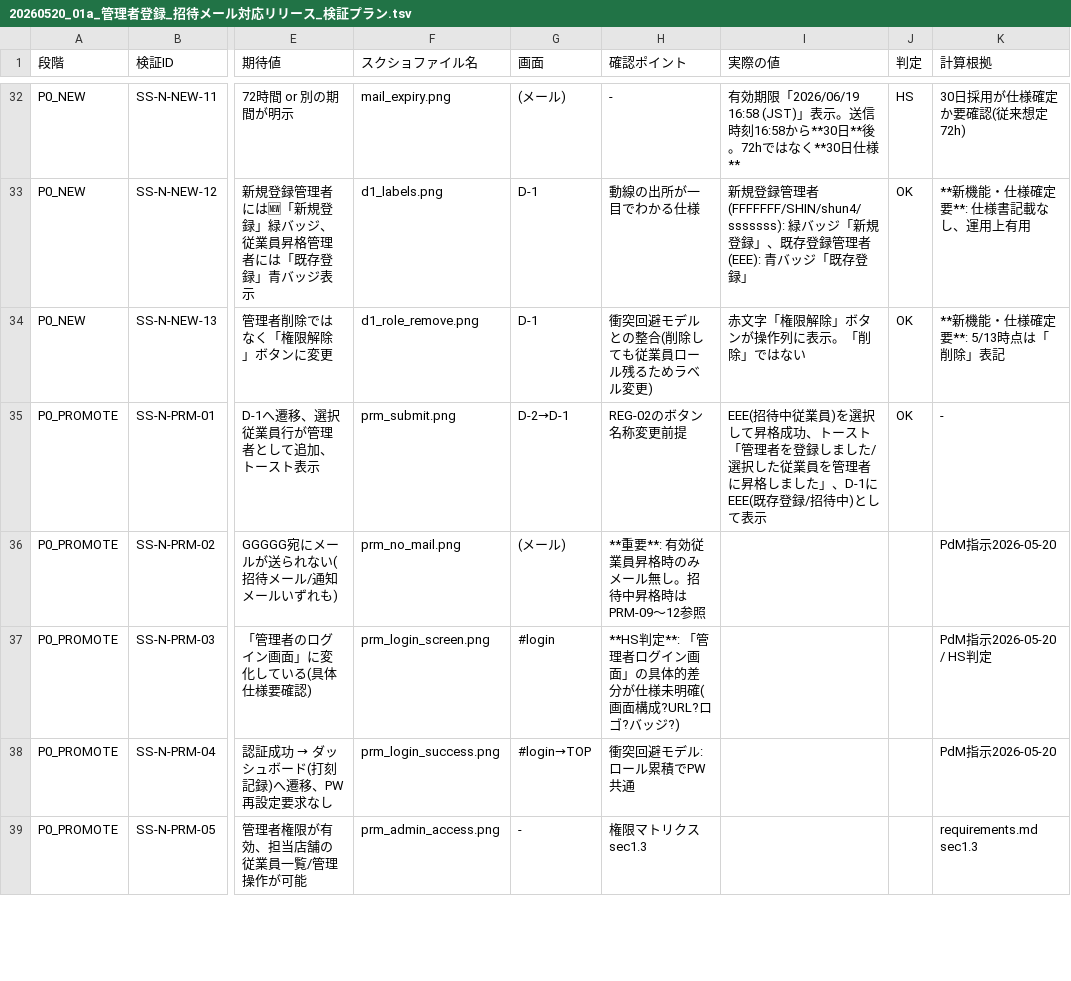
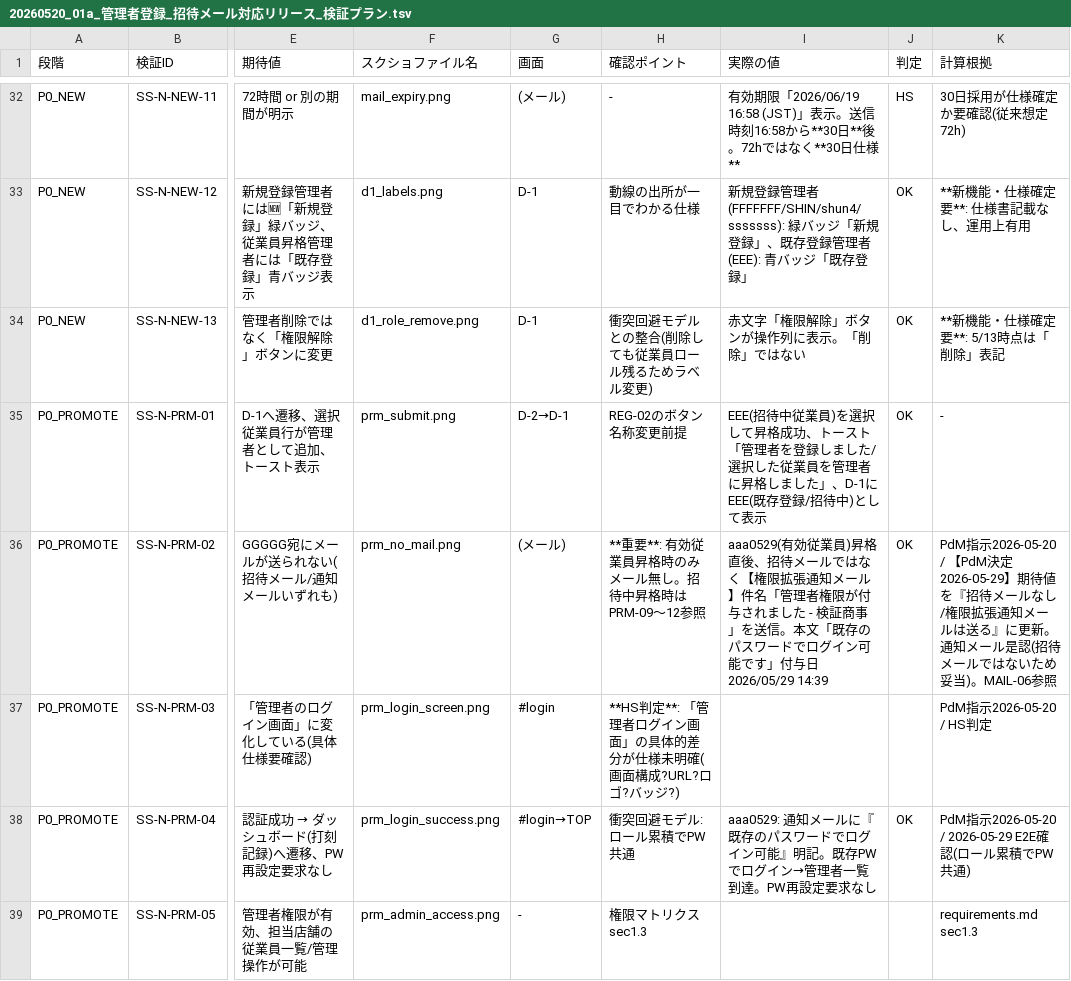
Before and after one commit to suguru789987/rakmy-owner-registration-mock, a TSV file: 20260520_01a_管理者登録_招待メール対応リリース_検証プラン.tsv, drawn as a sheet; only a part is shown, gaps mark what is left out; the diff covers the shown part only; the diff names each change by its address in the sheet, - before the commit and + after, or states it on an @@ line.

```diff
--- a/20260520_01a_管理者登録_招待メール対応リリース_検証プラン.tsv
+++ b/20260520_01a_管理者登録_招待メール対応リリース_検証プラン.tsv
-I36 (実際の値): (empty)
+I36 (実際の値): aaa0529(有効従業員)昇格直後、招待メールではなく【権限拡張通知メール】件名「管理者権限が付与されました - 検証商事」を送信。本文「既存のパスワードでログイン可能です」付与日2026/05/29 14:39
-J36 (判定): (empty)
+J36 (判定): OK
-K36 (計算根拠): …示2026-05-20
+K36 (計算根拠): …示2026-05-20 / 【PdM決定2026-05-29】期待値を『招待メールなし/権限拡張通知メールは送る』に更新。通知メール是認(招待メールではないため妥当)。MAIL-06参照
-I38 (実際の値): (empty)
+I38 (実際の値): aaa0529: 通知メールに『既存のパスワードでログイン可能』明記。既存PWでログイン→管理者一覧到達。PW再設定要求なし
-J38 (判定): (empty)
+J38 (判定): OK
-K38 (計算根拠): PdM指示2026-05-20
+K38 (計算根拠): PdM指示2026-05-20 / 2026-05-29 E2E確認(ロール累積でPW共通)
```
Also changed, not shown: 2 added rows and 42 edited cells elsewhere in this file.
